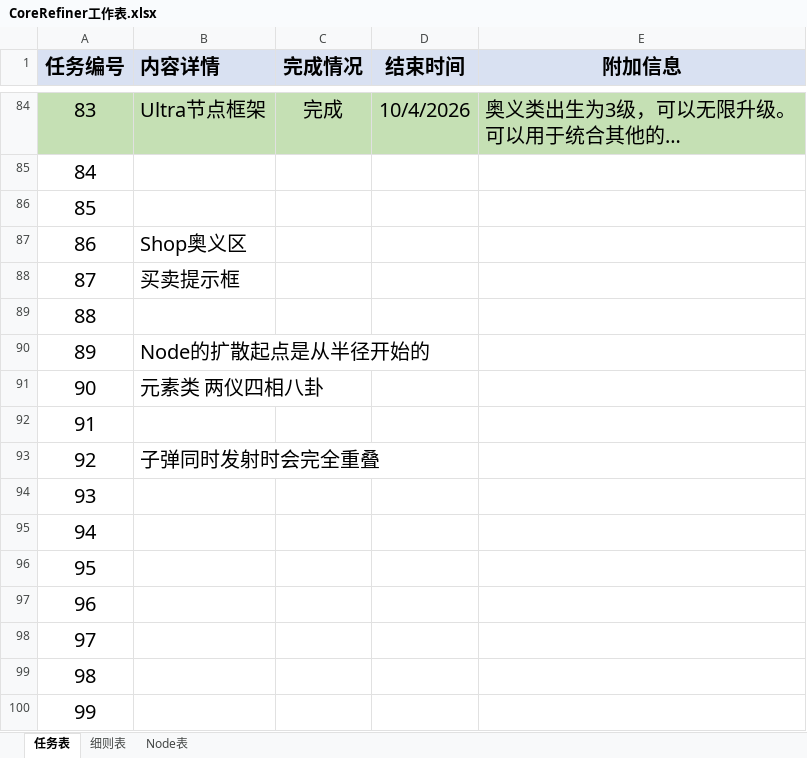
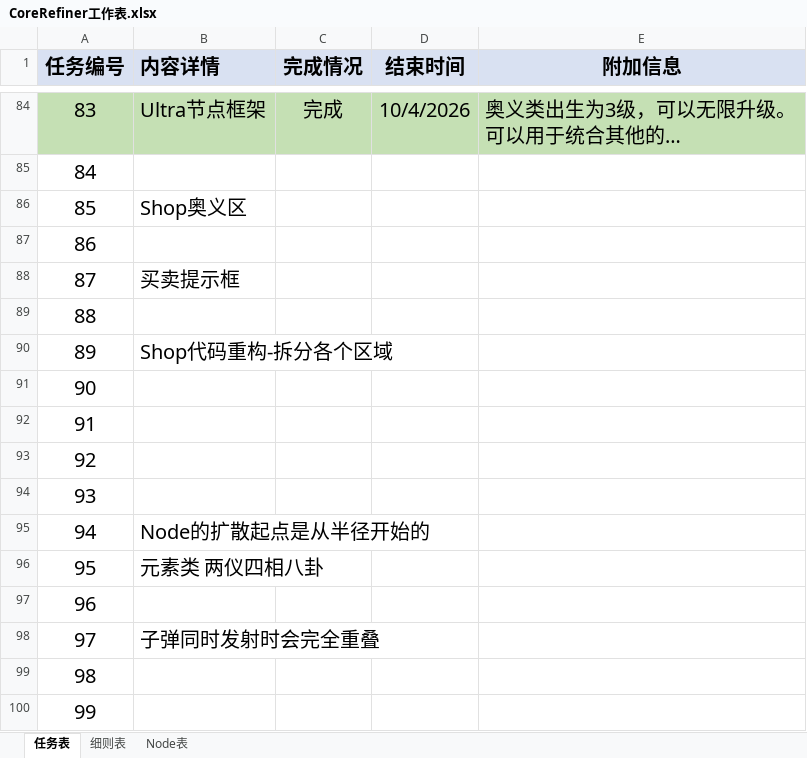
Before and after one commit to MrMedius/CoreRefiner, an Excel workbook: CoreRefiner工作表.xlsx, sheet 任务表, drawn as a sheet; only a part is shown, gaps mark what is left out; long unchanged cells end in …; values as stored, in another font and other column widths than the file's, no borders; the diff names each change by its address in the sheet, - before the commit and + after, or states it on an @@ line.

```diff
--- a/CoreRefiner工作表.xlsx (sheet 任务表)
+++ b/CoreRefiner工作表.xlsx (sheet 任务表)
-B86 (内容详情): (empty)
+B86 (内容详情): Shop奥义区
-B87 (内容详情): Shop奥义区
+B87 (内容详情): (empty)
-B90 (内容详情): Node的扩散起点是从半径开始的
+B90 (内容详情): Shop代码重构-拆分各个区域
-B91 (内容详情): 元素类 两仪四相八卦
+B91 (内容详情): (empty)
-B93 (内容详情): 子弹同时发射时会完全重叠
+B93 (内容详情): (empty)
-B95 (内容详情): (empty)
+B95 (内容详情): Node的扩散起点是从半径开始的
-B96 (内容详情): (empty)
+B96 (内容详情): 元素类 两仪四相八卦
-B98 (内容详情): (empty)
+B98 (内容详情): 子弹同时发射时会完全重叠
```
Also changed, not shown: sheet 细则表, 10 other files.
